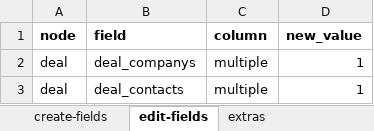
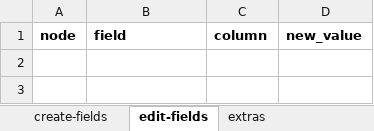
Before and after one commit to solunes/staff, an Excel workbook: src/nodes.xlsx, sheet edit-fields, drawn as a sheet; values as stored, in another font and other column widths than the file's, no borders; the diff names each change by its address in the sheet, - before the commit and + after, or states it on an @@ line.

```diff
--- a/src/nodes.xlsx (sheet edit-fields)
+++ b/src/nodes.xlsx (sheet edit-fields)
-row 2: deal | deal_companys | multiple | 1
-row 3: deal | deal_contacts | multiple | 1
```
Also changed, not shown: 13 other files.
